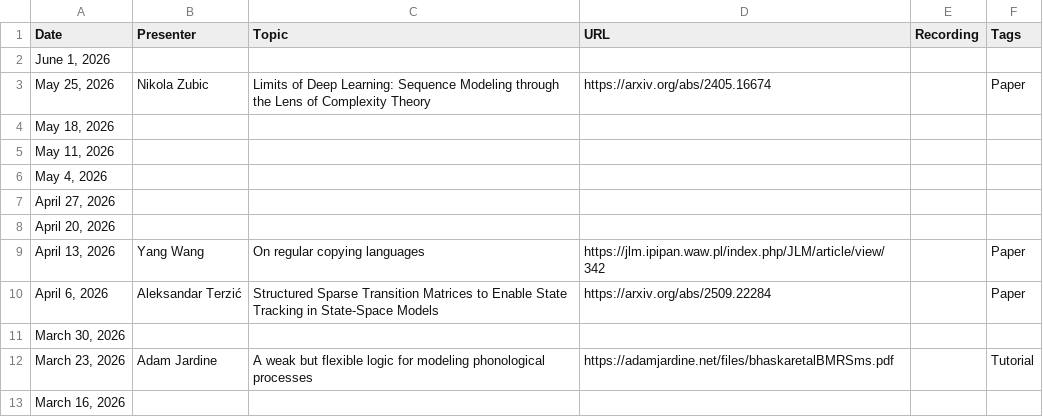
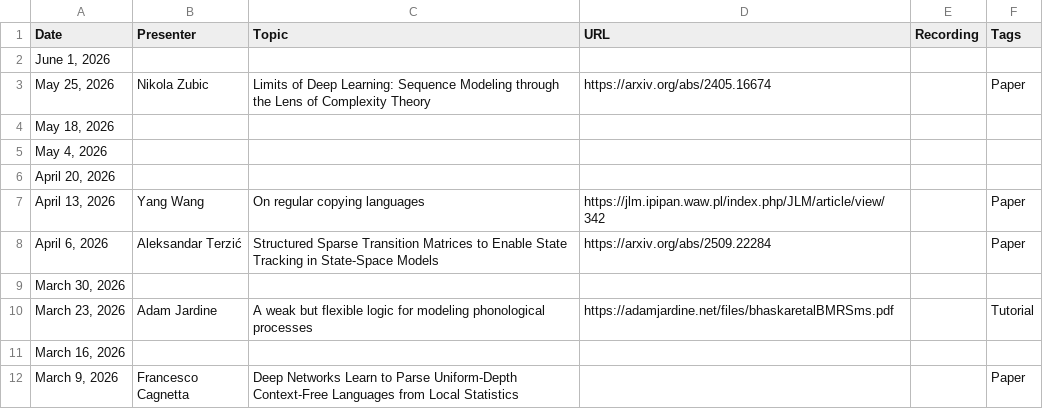
Before and after one commit to flannseminars/flannseminars.github.io, a CSV file: data/schedule.csv, drawn as a sheet; only a part is shown; the shorter side is filled out with more unchanged rows.

Commit message:
moving dates

```diff
--- a/data/schedule.csv
+++ b/data/schedule.csv
@@ -4,5 +4,3 @@ Date,Presenter,Topic,URL,Recording,Tags
 "May 18, 2026","","","","",""
-"May 11, 2026","","","","",""
 "May 4, 2026","","","","",""
-"April 27, 2026","","","","",""
 "April 20, 2026","","","","",""
```
